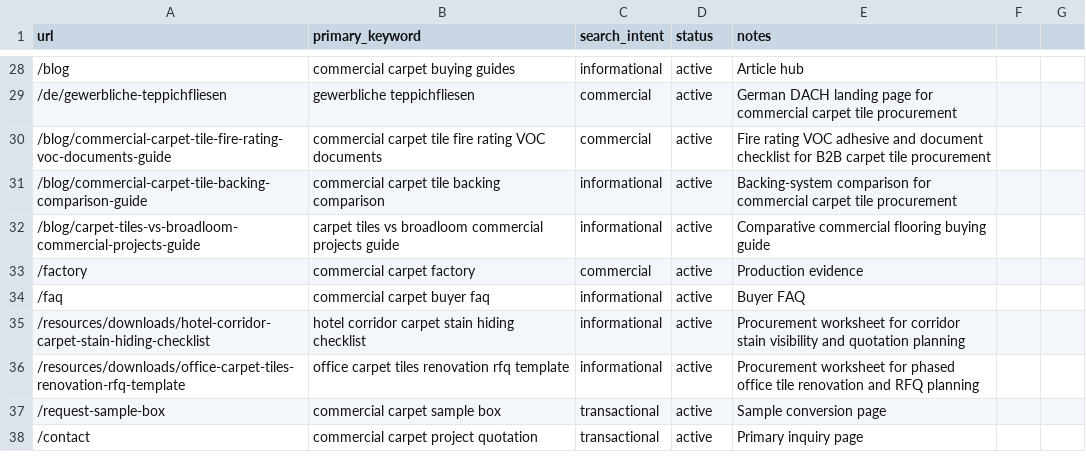
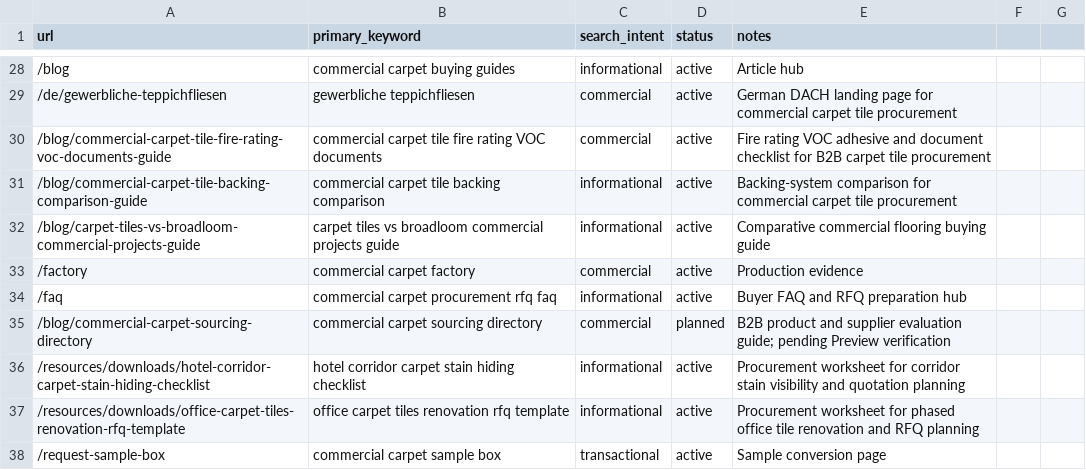
Before and after one commit to HCJJY123/carpet-website, a CSV file: keyword-map.csv, drawn as a sheet; only a part is shown, gaps mark what is left out; the shorter side is filled out with more unchanged rows.

Commit message:
content: expand carpet FAQ and sourcing directory

```diff
--- a/keyword-map.csv
+++ b/keyword-map.csv
@@ -33,3 +33,4 @@ url,primary_keyword,search_intent,status,notes
 /factory,commercial carpet factory,commercial,active,Production evidence
-/faq,commercial carpet buyer faq,informational,active,Buyer FAQ
+/faq,commercial carpet procurement rfq faq,informational,active,Buyer FAQ and RFQ preparation hub
+/blog/commercial-carpet-sourcing-directory,commercial carpet sourcing directory,commercial,planned,B2B product and supplier evaluation guide; pending Preview verification
 /resources/downloads/hotel-corridor-carpet-stain-hiding-checklist,hotel corridor carpet stain hiding checklist,informational,active,Procurement worksheet for corridor stain visibility and quotation planning
```
Also changed, not shown: 27 other files.
